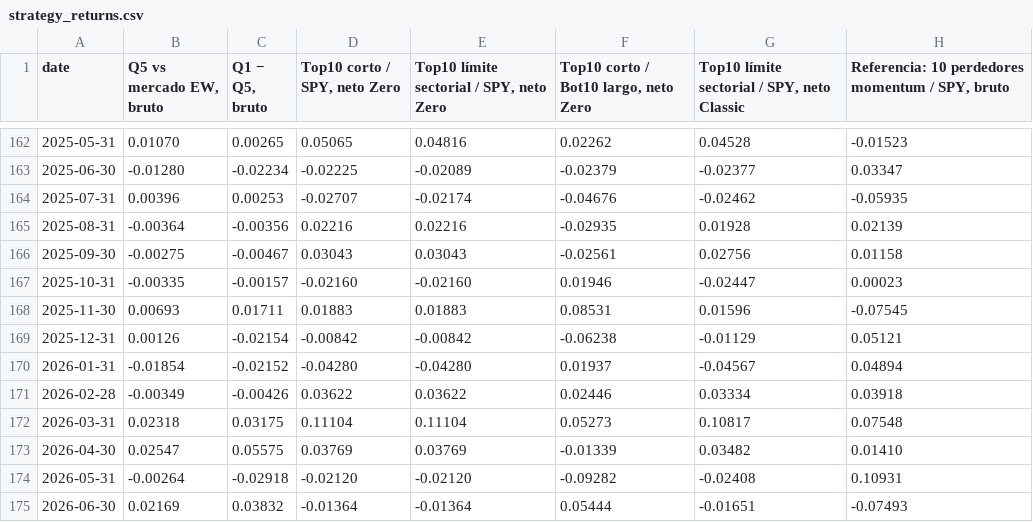
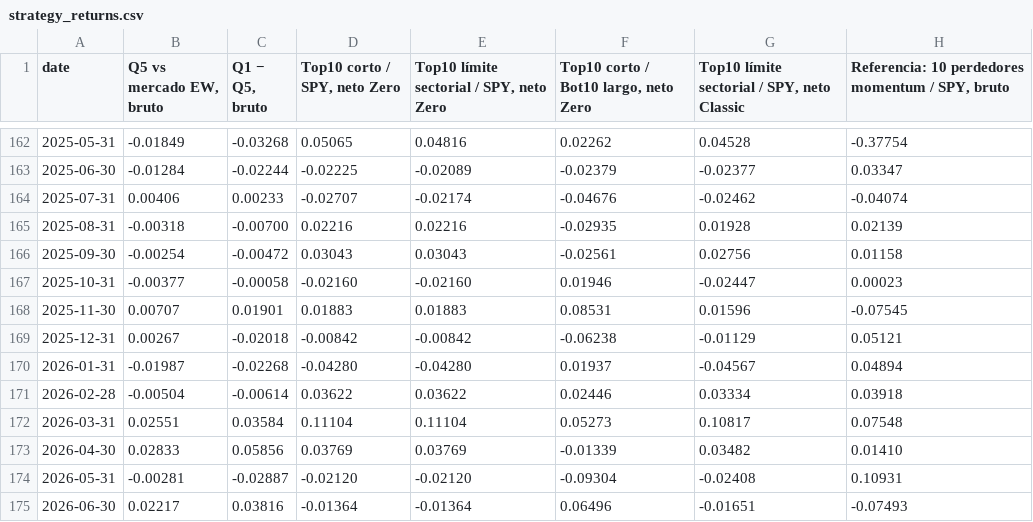
Before and after one commit to dgarciagud/Short-Equity, a CSV file: results/recent/pit/strategy_returns.csv, drawn as a sheet; only a part is shown, gaps mark what is left out; the diff covers the shown part only.

```diff
--- a/results/recent/pit/strategy_returns.csv
+++ b/results/recent/pit/strategy_returns.csv
@@ -162,14 +162,14 @@ date,"Q5 vs mercado EW, bruto","Q1 − Q5, bruto","Top10 corto / SPY, neto Zero"
-2025-05-31,0.01070,0.00265,0.05065,0.04816,0.02262,0.04528,-0.01523
-2025-06-30,-0.01280,-0.02234,-0.02225,-0.02089,-0.02379,-0.02377,0.03347
-2025-07-31,0.00396,0.00253,-0.02707,-0.02174,-0.04676,-0.02462,-0.05935
-2025-08-31,-0.00364,-0.00356,0.02216,0.02216,-0.02935,0.01928,0.02139
-2025-09-30,-0.00275,-0.00467,0.03043,0.03043,-0.02561,0.02756,0.01158
-2025-10-31,-0.00335,-0.00157,-0.02160,-0.02160,0.01946,-0.02447,0.00023
-2025-11-30,0.00693,0.01711,0.01883,0.01883,0.08531,0.01596,-0.07545
-2025-12-31,0.00126,-0.02154,-0.00842,-0.00842,-0.06238,-0.01129,0.05121
-2026-01-31,-0.01854,-0.02152,-0.04280,-0.04280,0.01937,-0.04567,0.04894
-2026-02-28,-0.00349,-0.00426,0.03622,0.03622,0.02446,0.03334,0.03918
-2026-03-31,0.02318,0.03175,0.11104,0.11104,0.05273,0.10817,0.07548
-2026-04-30,0.02547,0.05575,0.03769,0.03769,-0.01339,0.03482,0.01410
-2026-05-31,-0.00264,-0.02918,-0.02120,-0.02120,-0.09282,-0.02408,0.10931
-2026-06-30,0.02169,0.03832,-0.01364,-0.01364,0.05444,-0.01651,-0.07493
+2025-05-31,-0.01849,-0.03268,0.05065,0.04816,0.02262,0.04528,-0.37754
+2025-06-30,-0.01284,-0.02244,-0.02225,-0.02089,-0.02379,-0.02377,0.03347
+2025-07-31,0.00406,0.00233,-0.02707,-0.02174,-0.04676,-0.02462,-0.04074
+2025-08-31,-0.00318,-0.00700,0.02216,0.02216,-0.02935,0.01928,0.02139
+2025-09-30,-0.00254,-0.00472,0.03043,0.03043,-0.02561,0.02756,0.01158
+2025-10-31,-0.00377,-0.00058,-0.02160,-0.02160,0.01946,-0.02447,0.00023
+2025-11-30,0.00707,0.01901,0.01883,0.01883,0.08531,0.01596,-0.07545
+2025-12-31,0.00267,-0.02018,-0.00842,-0.00842,-0.06238,-0.01129,0.05121
+2026-01-31,-0.01987,-0.02268,-0.04280,-0.04280,0.01937,-0.04567,0.04894
+2026-02-28,-0.00504,-0.00614,0.03622,0.03622,0.02446,0.03334,0.03918
+2026-03-31,0.02551,0.03584,0.11104,0.11104,0.05273,0.10817,0.07548
+2026-04-30,0.02833,0.05856,0.03769,0.03769,-0.01339,0.03482,0.01410
+2026-05-31,-0.00281,-0.02887,-0.02120,-0.02120,-0.09304,-0.02408,0.10931
+2026-06-30,0.02217,0.03816,-0.01364,-0.01364,0.06496,-0.01651,-0.07493
```
Also changed, not shown: 1 added row and 62 edited cells elsewhere in this file, results/recent/pit/monthly.csv, results/recent/pit_11/monthly.csv, 26 other files.
